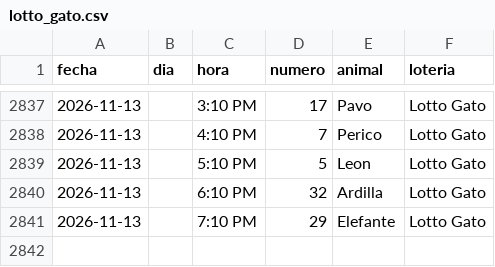
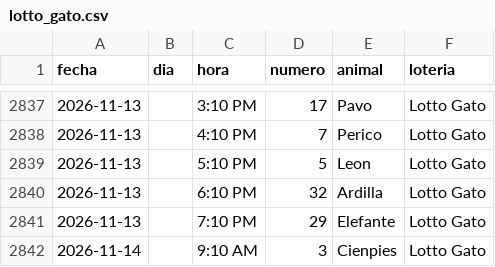
Before and after one commit to victorcsp22-star/sniper-ruletas, a CSV file: lotto_gato.csv, drawn as a sheet; only a part is shown, gaps mark what is left out.

```diff
--- a/lotto_gato.csv
+++ b/lotto_gato.csv
@@ -2841 +2841,2 @@ fecha,dia,hora,numero,animal,loteria
 2026-11-13,,7:10 PM,29,Elefante,Lotto Gato
+2026-11-14,,9:10 AM,3,Cienpies,Lotto Gato
```
Also changed, not shown: data_vz/guacharo_activo_2anios.csv, granja_millonaria_granjazo.csv, 10 other files.
